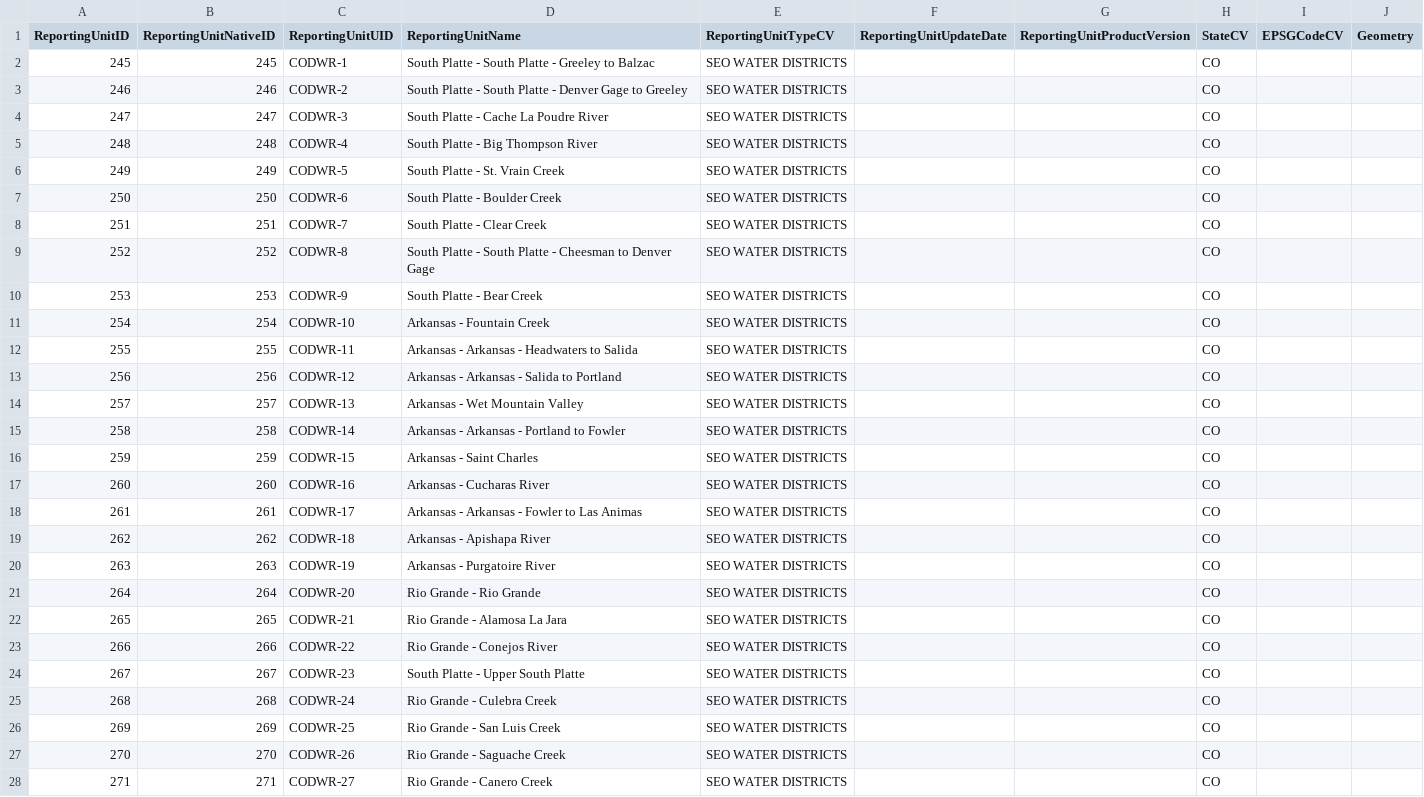
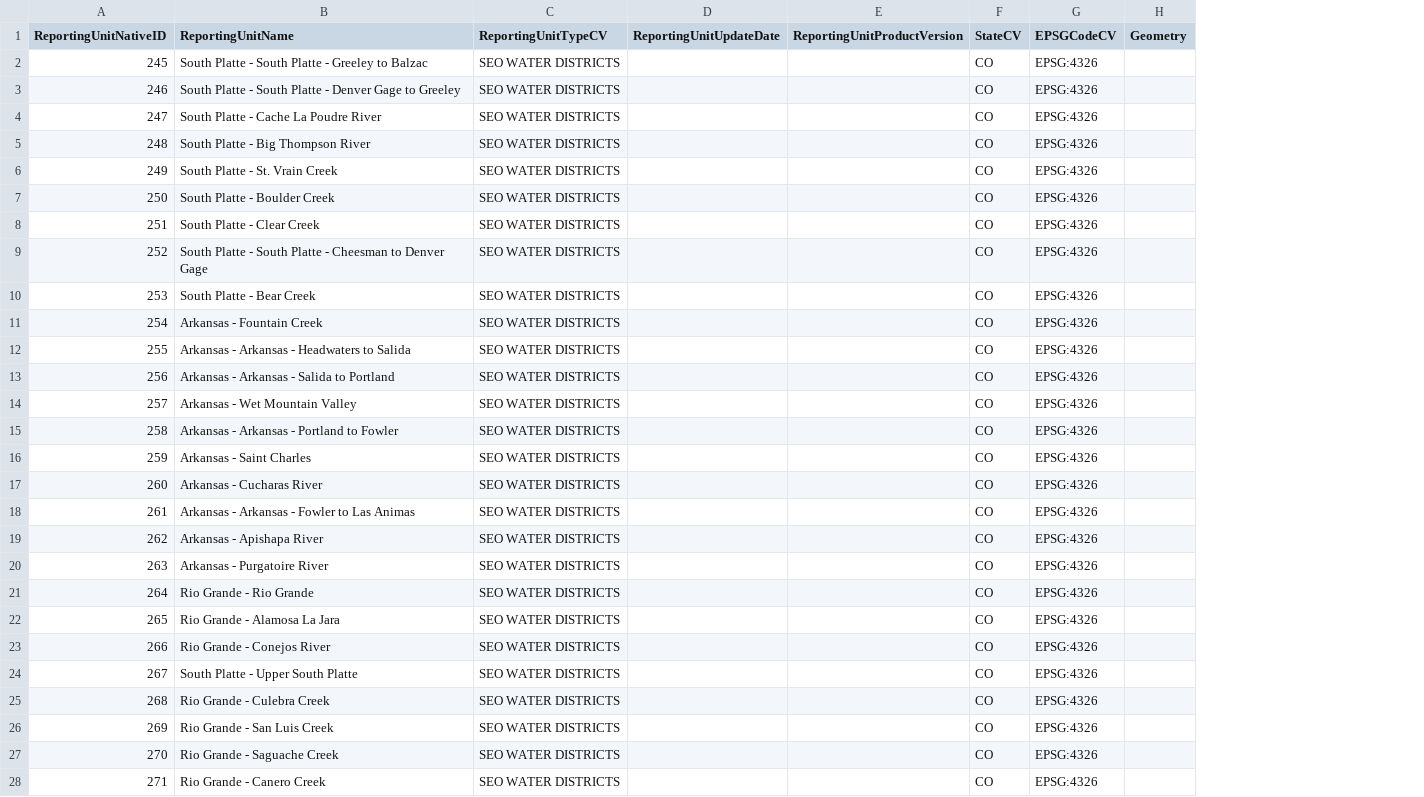
Before and after one commit to WSWCWaterDataExchange/WaDE2.0, a CSV file: Design_docs/SampleInputData/Regulatory/CSV/ReportingUnits.csv, drawn as a sheet; only a part is shown; removed rows and columns are numbered as before the commit, all else as after; the diff covers the shown part only; the diff names each change by its address in the sheet, - before the commit and + after, or states it on an @@ line.

Commit message:
update correct files

```diff
--- a/Design_docs/SampleInputData/Regulatory/CSV/ReportingUnits.csv
+++ b/Design_docs/SampleInputData/Regulatory/CSV/ReportingUnits.csv
-column A (ReportingUnitID), rows 2-28: 245 | 246 | 247 | 248 | 249 | 250 | 251 | 252 | 253 | 254 | 255 | 256 | 257 | 258 | 259 | 260 | 261 | 262 | 263 | 264 | 265 | 266 | 267 | 268 | 269 | 270 | 271
-column C (ReportingUnitUID), rows 2-28: CODWR-1 | CODWR-2 | CODWR-3 | CODWR-4 | CODWR-5 | CODWR-6 | CODWR-7 | CODWR-8 | CODWR-9 | CODWR-10 | CODWR-11 | CODWR-12 | CODWR-13 | CODWR-14 | CODWR-15 | CODWR-16 | CODWR-17 | CODWR-18 | CODWR-19 | CODWR-20 | CODWR-21 | CODWR-22 | CODWR-23 | CODWR-24 | CODWR-25 | CODWR-26 | CODWR-27
-G2:G28 (EPSGCodeCV): (empty)
+G2:G28 (EPSGCodeCV): EPSG:4326
```
Also changed, not shown: 51 edited cells elsewhere in this file.
